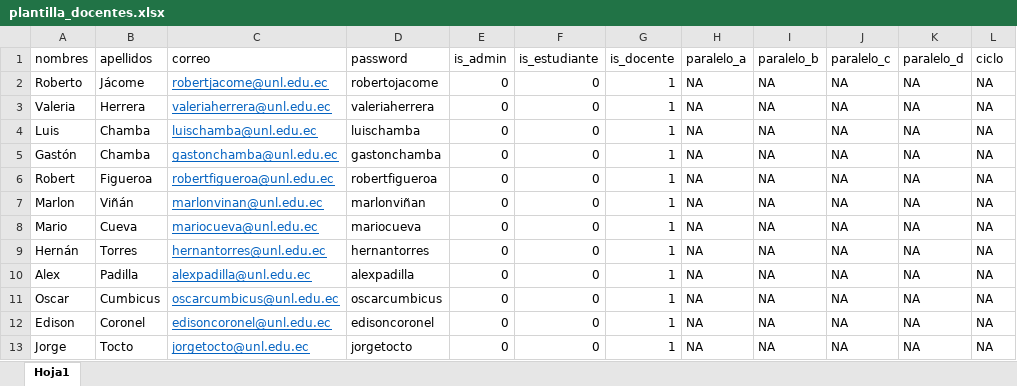
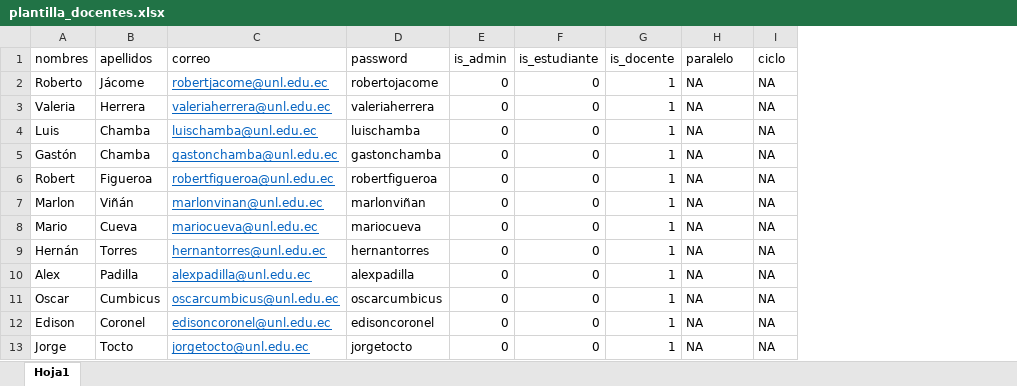
Before and after one commit to sc8795/Proyecto-TT-c-digo-, an Excel workbook: sgtcis/app/Files/plantilla_docentes.xlsx, sheet Hoja1, drawn as a sheet; values as stored, in another font and other column widths than the file's, no borders; the diff names each change by its address in the sheet, - before the commit and + after, or states it on an @@ line.

```diff
--- a/sgtcis/app/Files/plantilla_docentes.xlsx (sheet Hoja1)
+++ b/sgtcis/app/Files/plantilla_docentes.xlsx (sheet Hoja1)
-column I (paralelo_b), rows 2-13: all NA
-column J (paralelo_c), rows 2-13: all NA
-column K (paralelo_d), rows 2-13: all NA
-H1: paralelo_a
+H1: paralelo
```
Also changed, not shown: 9 other files.
